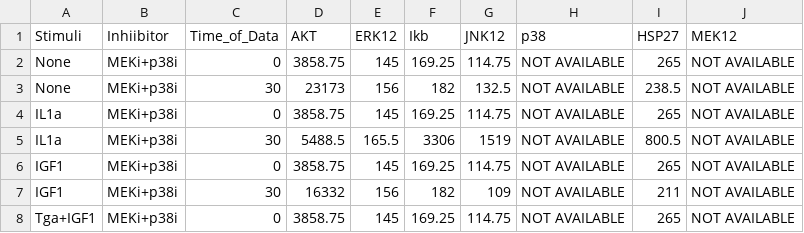
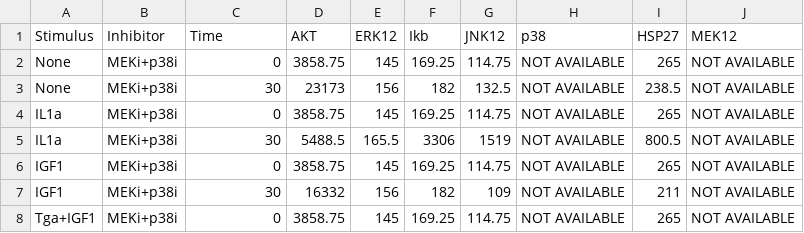
Before and after one commit to dreamtools/dreamtools, a CSV file: dreamtools/dream4/D4C3/goldstandard/D4C3_goldstandard.csv, drawn as a sheet; only a part is shown.

Commit message:
add D4C3 challenge in DreamTools.

```diff
--- a/dreamtools/dream4/D4C3/goldstandard/D4C3_goldstandard.csv
+++ b/dreamtools/dream4/D4C3/goldstandard/D4C3_goldstandard.csv
@@ -1,2 +1,2 @@
-Stimuli,Inhiibitor,Time_of_Data,AKT,ERK12,Ikb,JNK12,p38,HSP27,MEK12
+Stimulus,Inhibitor,Time,AKT,ERK12,Ikb,JNK12,p38,HSP27,MEK12
 None,MEKi+p38i,0,3858.75,145,169.25,114.75,NOT AVAILABLE,265,NOT AVAILABLE
```
Also changed, not shown: dreamtools/dream4/D4C3/templates/D4C3_templates.csv, 8 other files.
